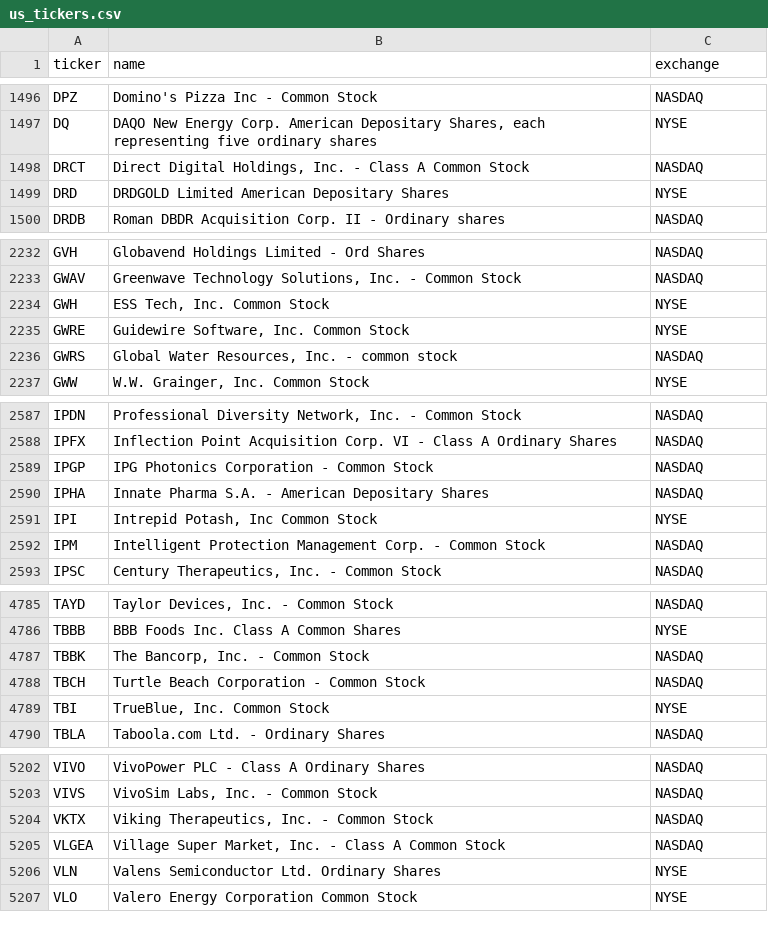
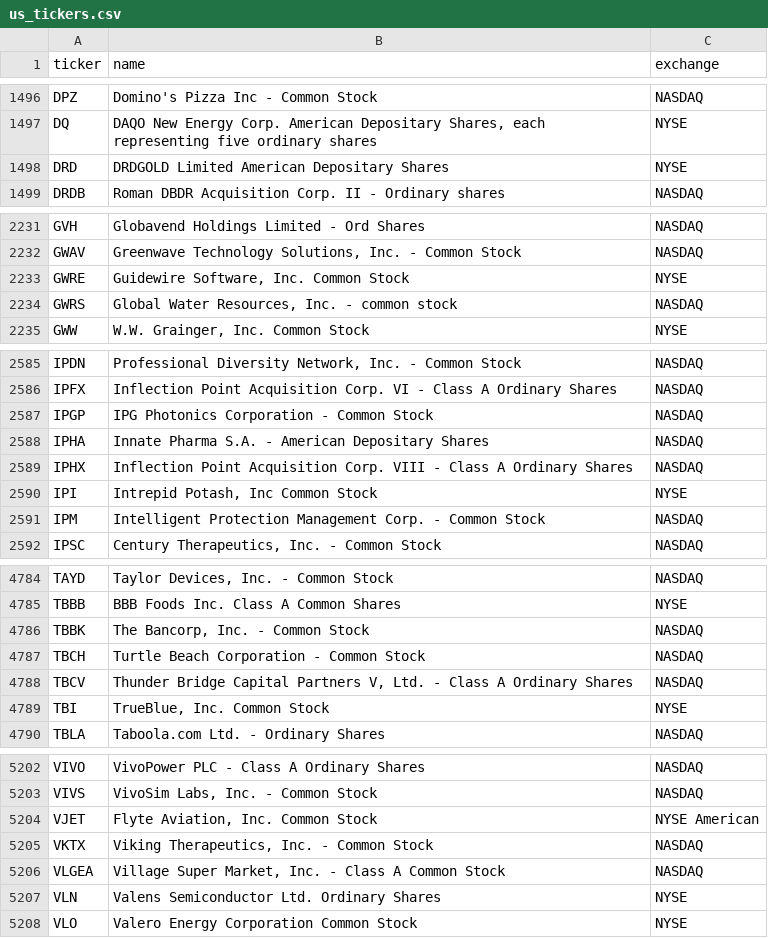
Before and after one commit to cplajha-pixel/stock-screener, a CSV file: output/us_tickers.csv, drawn as a sheet; only a part is shown, gaps mark what is left out; the diff covers the shown part only.

```diff
--- a/output/us_tickers.csv
+++ b/output/us_tickers.csv
@@ -1497,3 +1497,2 @@ DPZ,Domino's Pizza Inc - Common Stock,NASDAQ
 DQ,"DAQO New Energy Corp. American Depositary Shares, each representing five ordinary shares",NYSE
-DRCT,"Direct Digital Holdings, Inc. - Class A Common Stock",NASDAQ
 DRD,DRDGOLD Limited American Depositary Shares,NYSE
@@ -2233,3 +2232,2 @@ GVH,Globavend Holdings Limited - Ord Shares,NASDAQ
 GWAV,"Greenwave Technology Solutions, Inc. - Common Stock",NASDAQ
-GWH,"ESS Tech, Inc. Common Stock",NYSE
 GWRE,"Guidewire Software, Inc. Common Stock",NYSE
@@ -2590,2 +2588,3 @@ IPGP,IPG Photonics Corporation - Common Stock,NASDAQ
 IPHA,Innate Pharma S.A. - American Depositary Shares,NASDAQ
+IPHX,Inflection Point Acquisition Corp. VIII - Class A Ordinary Shares,NASDAQ
 IPI,"Intrepid Potash, Inc Common Stock",NYSE
@@ -4788,2 +4787,3 @@ TBBK,"The Bancorp, Inc. - Common Stock",NASDAQ
 TBCH,Turtle Beach Corporation - Common Stock,NASDAQ
+TBCV,"Thunder Bridge Capital Partners V, Ltd. - Class A Ordinary Shares",NASDAQ
 TBI,"TrueBlue, Inc. Common Stock",NYSE
@@ -5203,2 +5203,3 @@ VIVO,VivoPower PLC - Class A Ordinary Shares,NASDAQ
 VIVS,"VivoSim Labs, Inc. - Common Stock",NASDAQ
+VJET,"Flyte Aviation, Inc. Common Stock",NYSE American
 VKTX,"Viking Therapeutics, Inc. - Common Stock",NASDAQ
```
Also changed, not shown: 1 added row, 3 removed rows and 2 edited cells elsewhere in this file, 4 other files.
